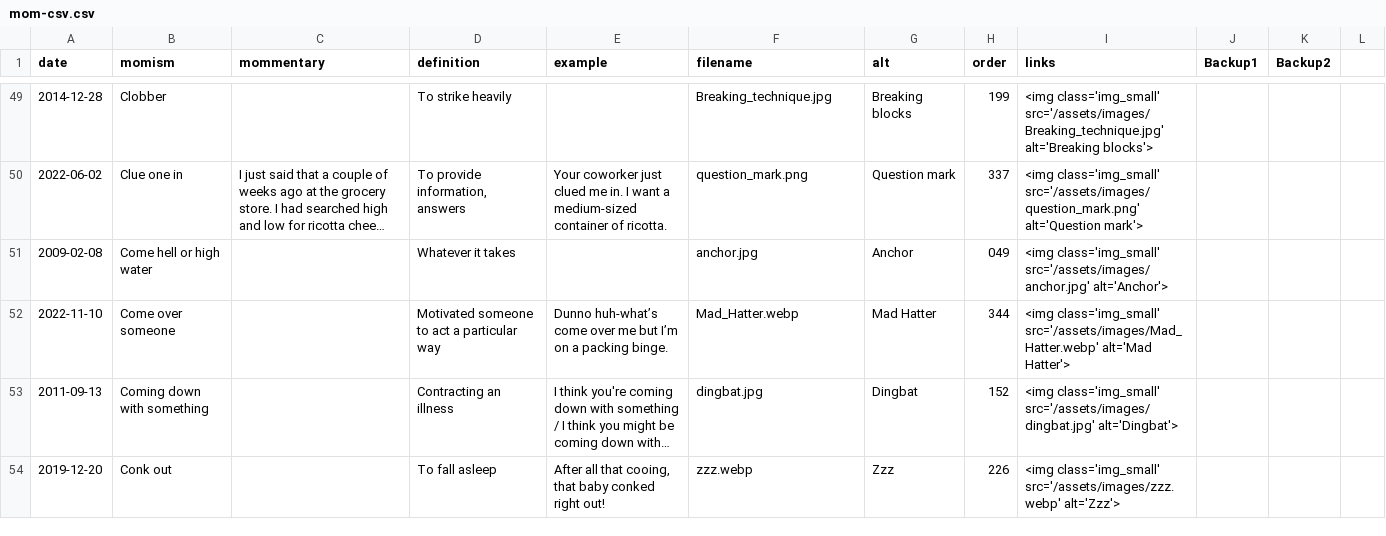
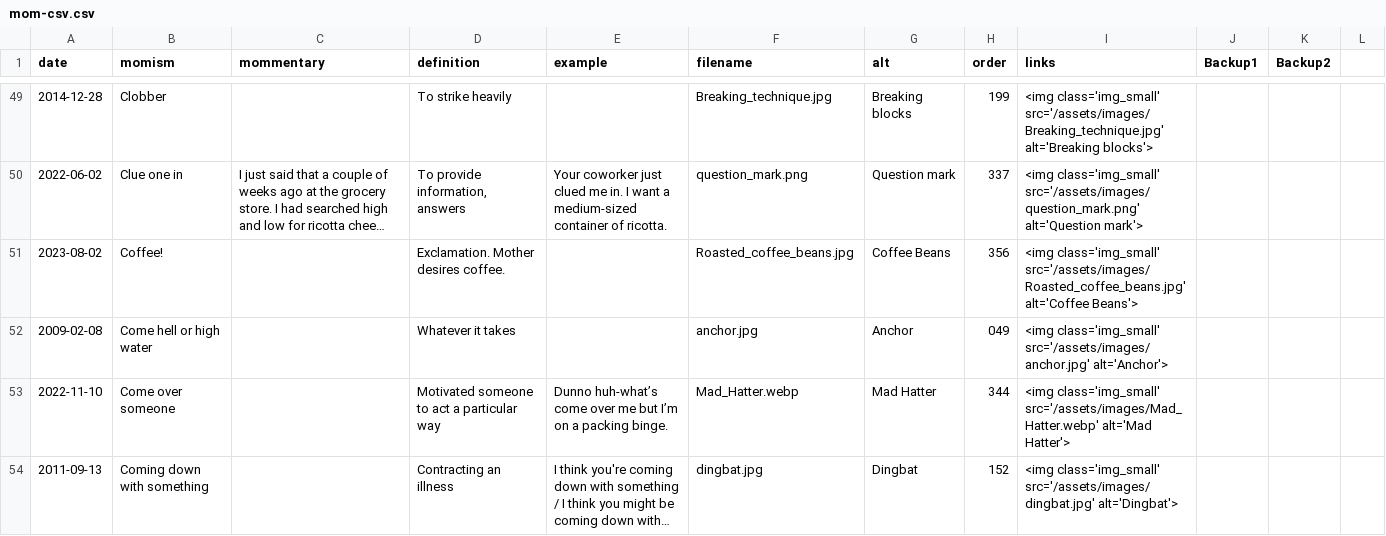
Before and after one commit to summerhays/new_momisms, a CSV file: _data/mom-csv.csv, drawn as a sheet; only a part is shown, gaps mark what is left out; the shorter side is filled out with more unchanged rows; long unchanged cells end in …; the diff covers the shown part only; the diff names each change by its address in the sheet, - before the commit and + after, or states it on an @@ line.

Commit message:
new momisms

```diff
--- a/_data/mom-csv.csv
+++ b/_data/mom-csv.csv
+row 51: 2023-08-02 | Coffee! |  | Exclamation. Mother desires coffee. |  | Roasted_coffee_beans.jpg | Coffee Beans | 356 | <img class='img_small' src='/assets/images/Roasted_coffee_beans.jpg' alt='Coffee Beans'>
```
Also changed, not shown: 2 added rows and 6 edited cells elsewhere in this file, 10 other files.
